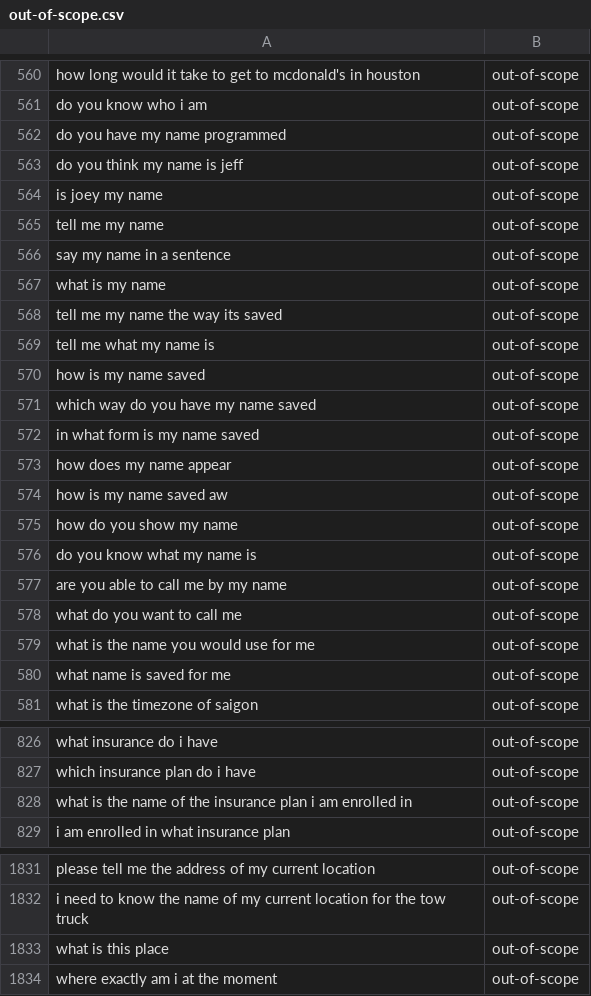
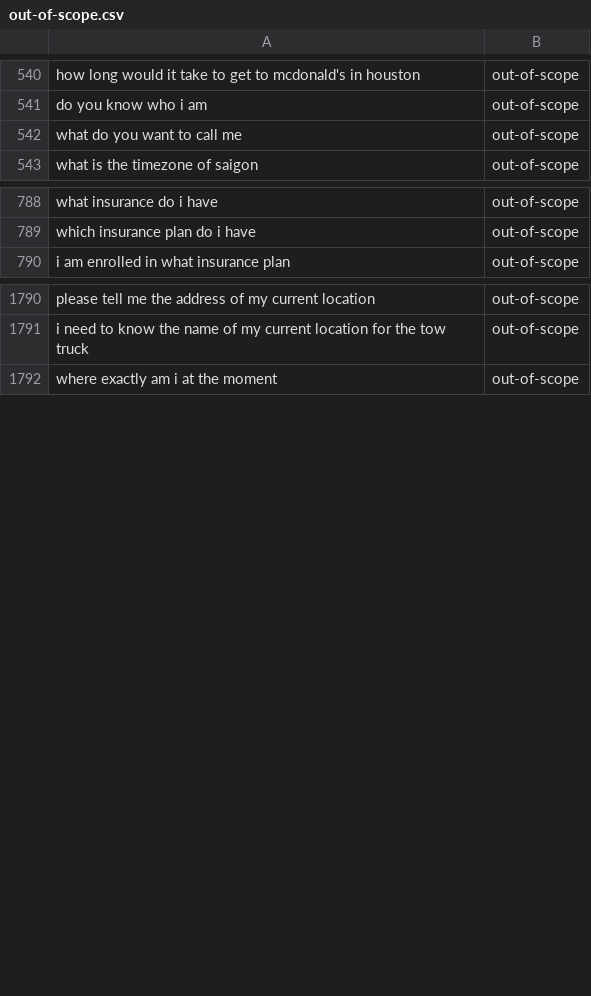
Before and after one commit to FalsettoAI/Hydra, a CSV file: Out_of_Scope/out-of-scope.csv, drawn as a sheet; only a part is shown, gaps mark what is left out; the diff covers the shown part only.

```diff
--- a/Out_of_Scope/out-of-scope.csv
+++ b/Out_of_Scope/out-of-scope.csv
@@ -561,21 +541,3 @@ how long would it take to get to mcdonald's in houston,out-of-scope
 do you know who i am,out-of-scope
-do you have my name programmed,out-of-scope
-do you think my name is jeff,out-of-scope
-is joey my name,out-of-scope
-tell me my name,out-of-scope
-say my name in a sentence,out-of-scope
-what is my name,out-of-scope
-tell me my name the way its saved,out-of-scope
-tell me what my name is,out-of-scope
-how is my name saved,out-of-scope
-which way do you have my name saved,out-of-scope
-in what form is my name saved,out-of-scope
-how does my name appear,out-of-scope
-how is my name saved aw,out-of-scope
-how do you show my name,out-of-scope
-do you know what my name is,out-of-scope
-are you able to call me by my name,out-of-scope
 what do you want to call me,out-of-scope
-what is the name you would use for me,out-of-scope
-what name is saved for me,out-of-scope
 what is the timezone of saigon,out-of-scope
@@ -827,3 +789,2 @@ what insurance do i have,out-of-scope
 which insurance plan do i have,out-of-scope
-what is the name of the insurance plan i am enrolled in,out-of-scope
 i am enrolled in what insurance plan,out-of-scope
@@ -1832,3 +1791,2 @@ please tell me the address of my current location,out-of-scope
 i need to know the name of my current location for the tow truck,out-of-scope
-what is this place,out-of-scope
 where exactly am i at the moment,out-of-scope
```
Also changed, not shown: 37 removed rows elsewhere in this file, deny.csv, greeting_sentences.csv, 10 other files.
